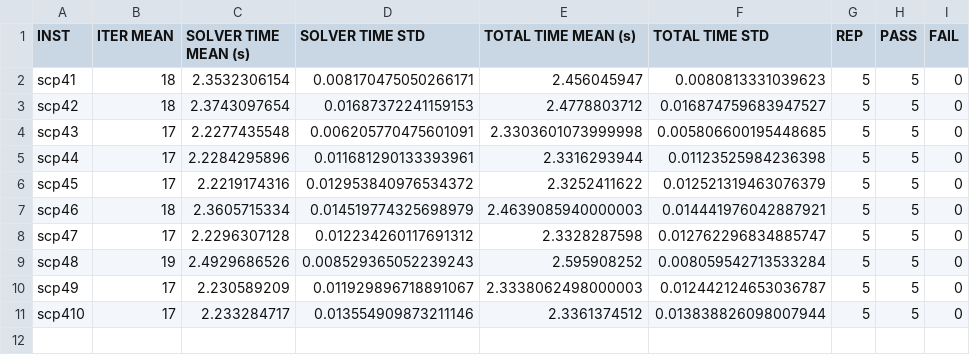
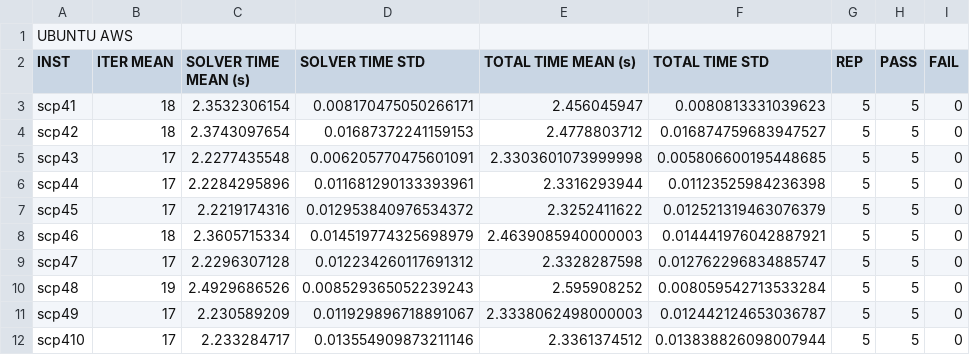
Before and after one commit to caerbannogwhite/sypha, a CSV file: results/result_20200628_1809.csv, drawn as a sheet; the diff names each change by its address in the sheet, - before the commit and + after, or states it on an @@ line.

Commit message:
dev: minor changes results

```diff
--- a/results/result_20200628_1809.csv
+++ b/results/result_20200628_1809.csv
+row 1: UBUNTU AWS
```
Also changed, not shown: results/result_20200628_1814.csv, 3 other files.
